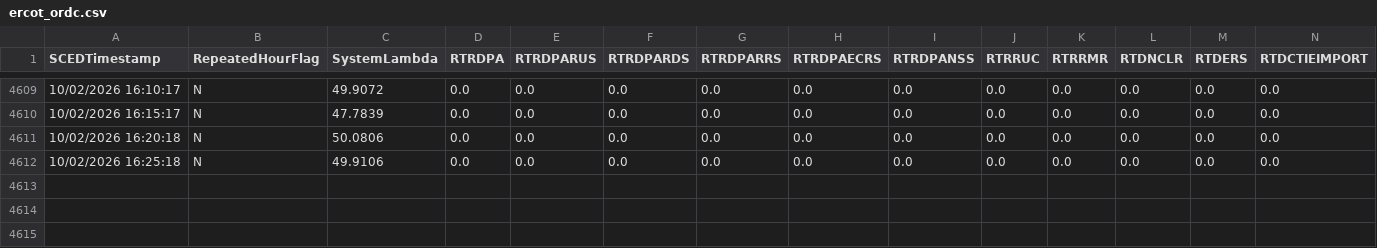
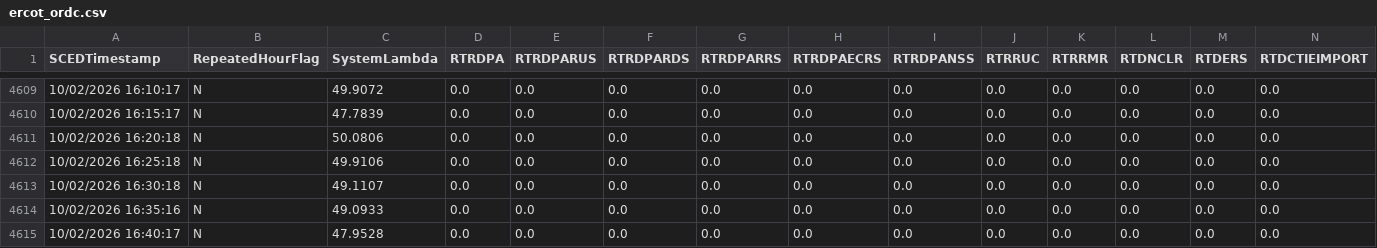
Before and after one commit to aouyitanaka/us-power-weather-relay, a CSV file: data/relay/ercot_ordc.csv, drawn as a sheet; only a part is shown, gaps mark what is left out; rows hold the shown columns only; the diff names each change by its address in the sheet, - before the commit and + after, or states it on an @@ line.

```diff
--- a/data/relay/ercot_ordc.csv
+++ b/data/relay/ercot_ordc.csv
+row 4613: 10/02/2026 16:30:18 | N | 49.1107 | 0.0 | 0.0 | 0.0 | 0.0 | 0.0 | 0.0 | 0.0 | 0.0 | 0.0 | 0.0 | 0.0
+row 4614: 10/02/2026 16:35:16 | N | 49.0933 | 0.0 | 0.0 | 0.0 | 0.0 | 0.0 | 0.0 | 0.0 | 0.0 | 0.0 | 0.0 | 0.0
+row 4615: 10/02/2026 16:40:17 | N | 47.9528 | 0.0 | 0.0 | 0.0 | 0.0 | 0.0 | 0.0 | 0.0 | 0.0 | 0.0 | 0.0 | 0.0
```
Also changed, not shown: data/relay/spp.csv, data/relay/spp_mcp.csv, 1 other file.
